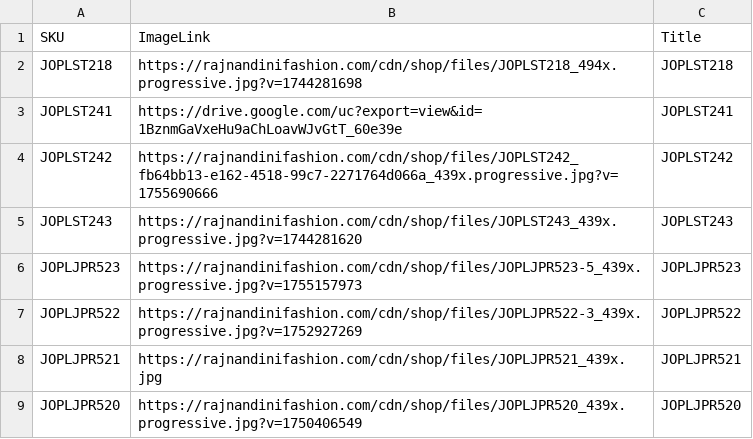
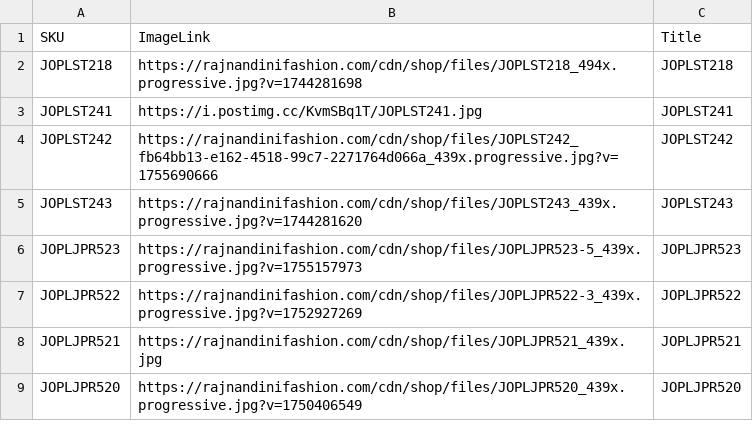
Before and after one commit to saurabhjopl-code/sku-image-viewer, a CSV file: sku_images.csv, drawn as a sheet; only a part is shown.

Commit message:
Update sku_images.csv

```diff
--- a/sku_images.csv
+++ b/sku_images.csv
@@ -2,3 +2,3 @@ SKU,ImageLink,Title
 JOPLST218,https://rajnandinifashion.com/cdn/shop/files/JOPLST218_494x.progressive.jpg?v=1744281698,JOPLST218
-JOPLST241,https://drive.google.com/uc?export=view&id=1BznmGaVxeHu9aChLoavWJvGtT_60e39e,JOPLST241
+JOPLST241,https://i.postimg.cc/KvmSBq1T/JOPLST241.jpg,JOPLST241
 JOPLST242,https://rajnandinifashion.com/cdn/shop/files/JOPLST242_fb64bb13-e162-4518-99c7-2271764d066a_439x.progressive.jpg?v=1755690666,JOPLST242
```
